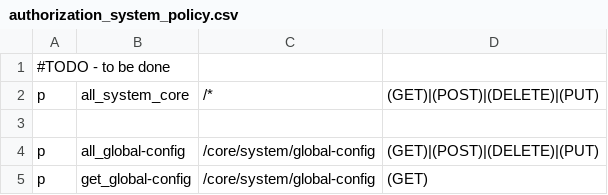
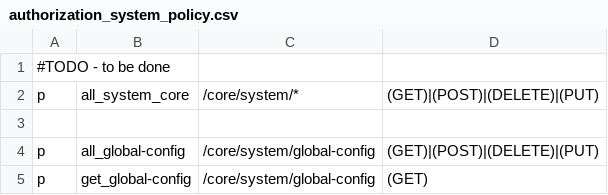
Before and after one commit to rokwire/core-building-block, a CSV file: driver/web/authorization_system_policy.csv, drawn as a sheet; only a part is shown.

Commit message:
fix system policy, remove deprecated flags, log ids of insert system documents

```diff
--- a/driver/web/authorization_system_policy.csv
+++ b/driver/web/authorization_system_policy.csv
@@ -1,3 +1,3 @@
 #TODO - to be done
-p, all_system_core, /* , (GET)|(POST)|(DELETE)|(PUT)
+p, all_system_core, /core/system/*, (GET)|(POST)|(DELETE)|(PUT)
 
```
Also changed, not shown: 26 other files.
